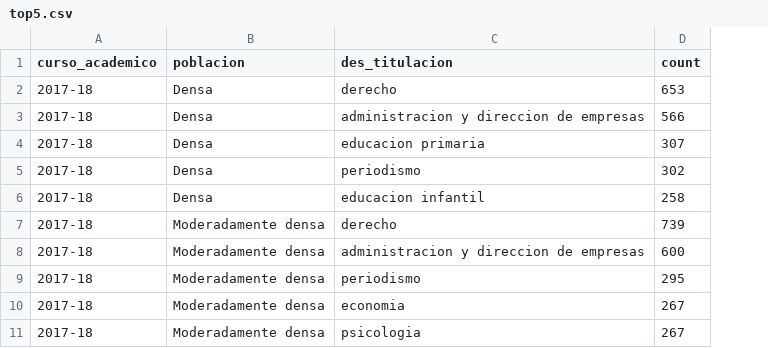
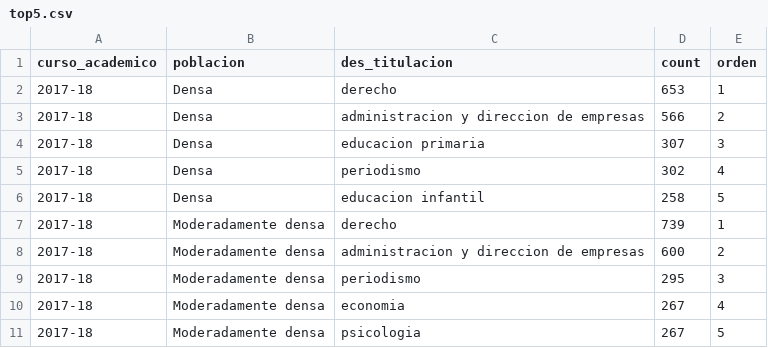
Before and after one commit to paulamielgo/Univaciada_data, a CSV file: top5.csv, drawn as a sheet; only a part is shown; the diff names each change by its address in the sheet, - before the commit and + after, or states it on an @@ line.

Commit message:
Add files via upload

```diff
--- a/top5.csv
+++ b/top5.csv
+column E (orden), rows 2-11: 1 | 2 | 3 | 4 | 5 | 1 | 2 | 3 | 4 | 5
```
